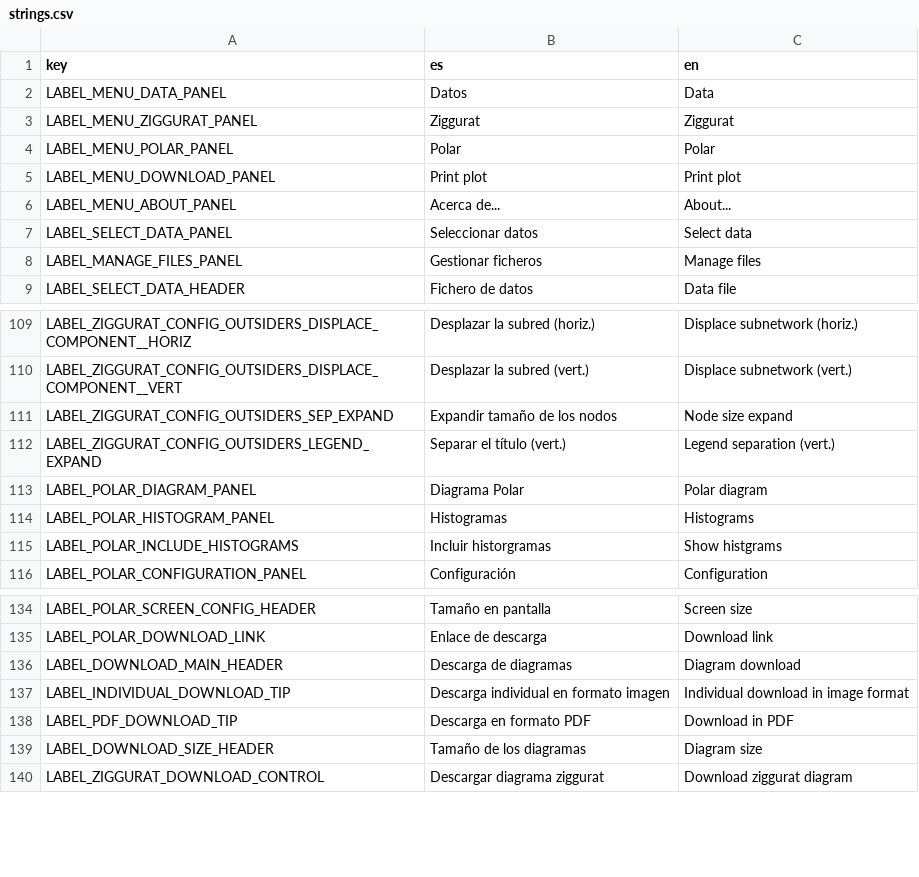
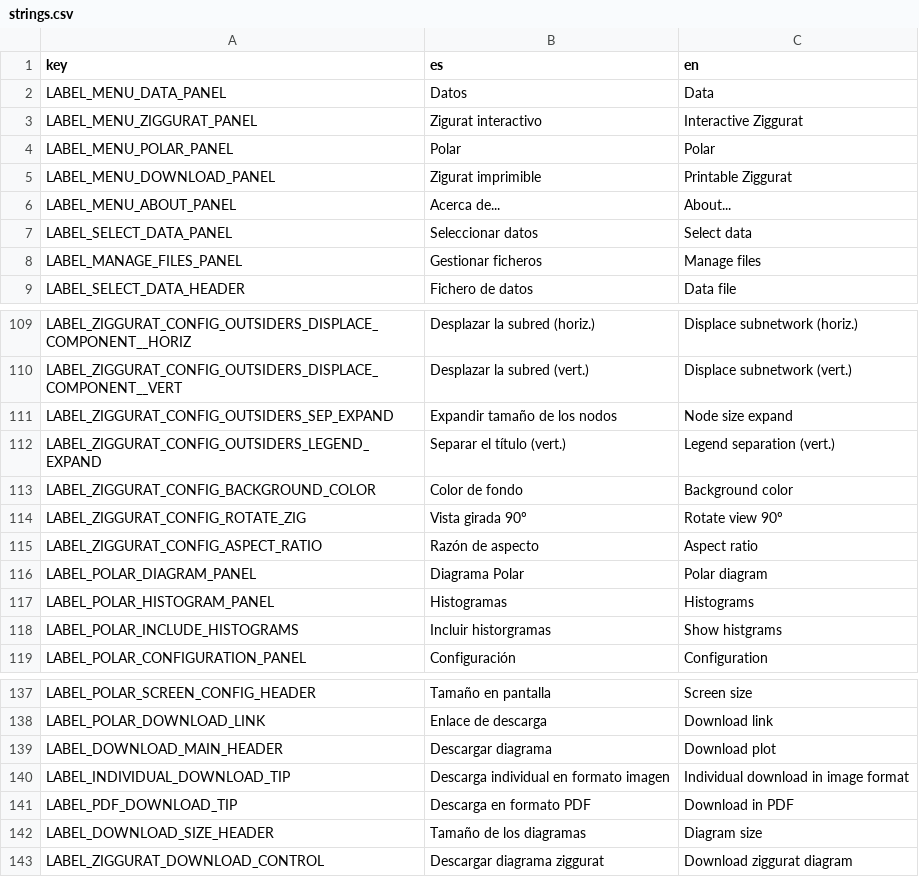
Before and after one commit to jgalgarra/bipartgraph2, a CSV file: resources/strings.csv, drawn as a sheet; only a part is shown, gaps mark what is left out.

Commit message:
Printable ziggurat configuration

```diff
--- a/resources/strings.csv
+++ b/resources/strings.csv
@@ -2,5 +2,5 @@ key, es, en
 LABEL_MENU_DATA_PANEL, "Datos", "Data"
-LABEL_MENU_ZIGGURAT_PANEL, "Ziggurat", "Ziggurat"
+LABEL_MENU_ZIGGURAT_PANEL, "Zigurat interactivo", "Interactive Ziggurat"
 LABEL_MENU_POLAR_PANEL, "Polar", "Polar"
-LABEL_MENU_DOWNLOAD_PANEL, "Print plot", "Print plot"
+LABEL_MENU_DOWNLOAD_PANEL, "Zigurat imprimible", "Printable Ziggurat"
 LABEL_MENU_ABOUT_PANEL, "Acerca de...", "About..."
@@ -112,2 +112,5 @@ LABEL_ZIGGURAT_CONFIG_OUTSIDERS_SEP_EXPAND, "Expandir tamaño de los nodos", "No
 LABEL_ZIGGURAT_CONFIG_OUTSIDERS_LEGEND_EXPAND, "Separar el título (vert.)", "Legend separation (vert.)"
+LABEL_ZIGGURAT_CONFIG_BACKGROUND_COLOR, "Color de fondo", "Background color"
+LABEL_ZIGGURAT_CONFIG_ROTATE_ZIG, "Vista girada 90º", "Rotate view 90º"
+LABEL_ZIGGURAT_CONFIG_ASPECT_RATIO, "Razón de aspecto", "Aspect ratio"
 LABEL_POLAR_DIAGRAM_PANEL, "Diagrama Polar", "Polar diagram"
@@ -135,3 +138,3 @@ LABEL_POLAR_SCREEN_CONFIG_HEADER, "Tamaño en pantalla","Screen size"
 LABEL_POLAR_DOWNLOAD_LINK, "Enlace de descarga", "Download link"
-LABEL_DOWNLOAD_MAIN_HEADER, "Descarga de diagramas", "Diagram download"
+LABEL_DOWNLOAD_MAIN_HEADER, "Descargar diagrama", "Download plot"
 LABEL_INDIVIDUAL_DOWNLOAD_TIP, "Descarga individual en formato imagen", "Individual download in image format"
```
Also changed, not shown: 8 other files.
